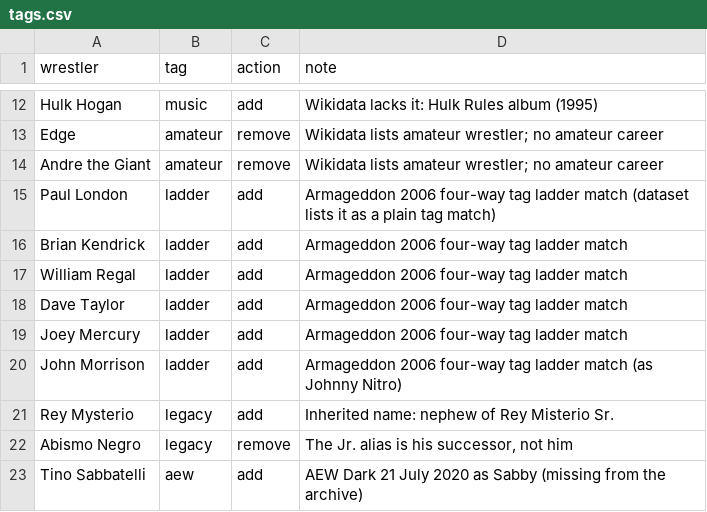
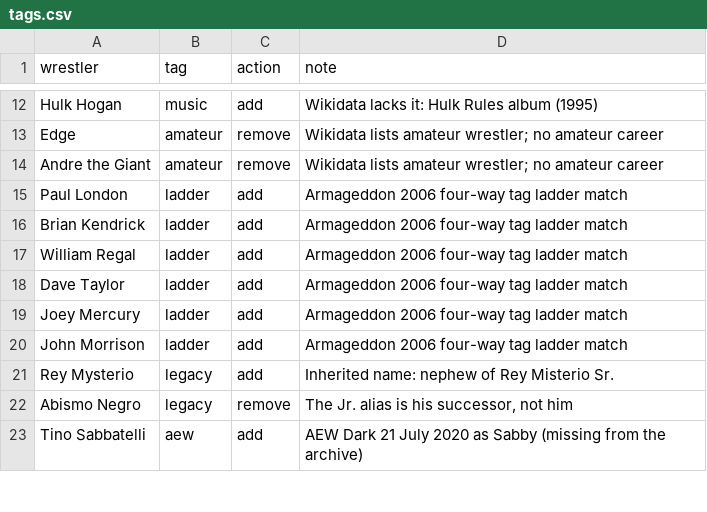
Before and after one commit to beardednotary/the-push, a CSV file: data/curation/tags.csv, drawn as a sheet; only a part is shown, gaps mark what is left out.

```diff
--- a/data/curation/tags.csv
+++ b/data/curation/tags.csv
@@ -14,3 +14,3 @@ Edge,amateur,remove,Wikidata lists amateur wrestler; no amateur career
 Andre the Giant,amateur,remove,Wikidata lists amateur wrestler; no amateur career
-Paul London,ladder,add,Armageddon 2006 four-way tag ladder match (dataset lists it as a plain tag match)
+Paul London,ladder,add,Armageddon 2006 four-way tag ladder match
 Brian Kendrick,ladder,add,Armageddon 2006 four-way tag ladder match
@@ -19,3 +19,3 @@ Dave Taylor,ladder,add,Armageddon 2006 four-way tag ladder match
 Joey Mercury,ladder,add,Armageddon 2006 four-way tag ladder match
-John Morrison,ladder,add,Armageddon 2006 four-way tag ladder match (as Johnny Nitro)
+John Morrison,ladder,add,Armageddon 2006 four-way tag ladder match
 Rey Mysterio,legacy,add,Inherited name: nephew of Rey Misterio Sr.
```
Also changed, not shown: 1 other file.
